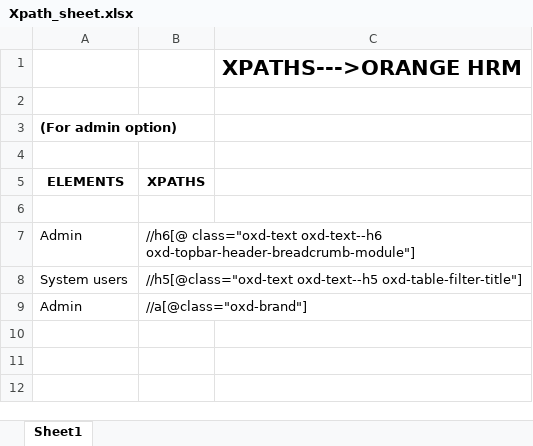
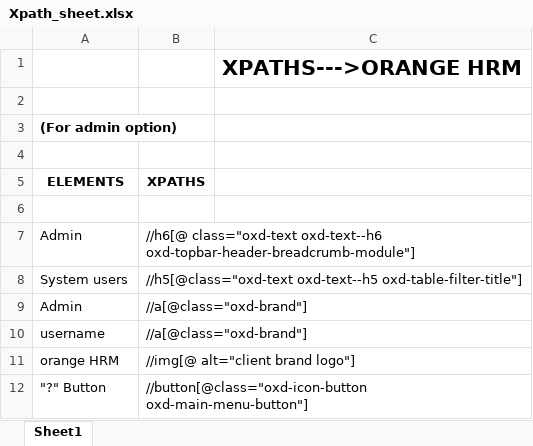
Before and after one commit to Preetird154/Repo_Preeti, an Excel workbook: Xpath_sheet.xlsx, sheet Sheet1, drawn as a sheet; values as stored, in another font and other column widths than the file's, no borders; the diff names each change by its address in the sheet, - before the commit and + after, or states it on an @@ line.

Commit message:
login page

```diff
--- a/Xpath_sheet.xlsx (sheet Sheet1)
+++ b/Xpath_sheet.xlsx (sheet Sheet1)
+row 10: username | //a[@class="oxd-brand"]
+row 11: orange HRM | //img[@ alt="client brand logo"]
+row 12: "?" Button | //button[@class="oxd-icon-button oxd-main-menu-button"]
```
